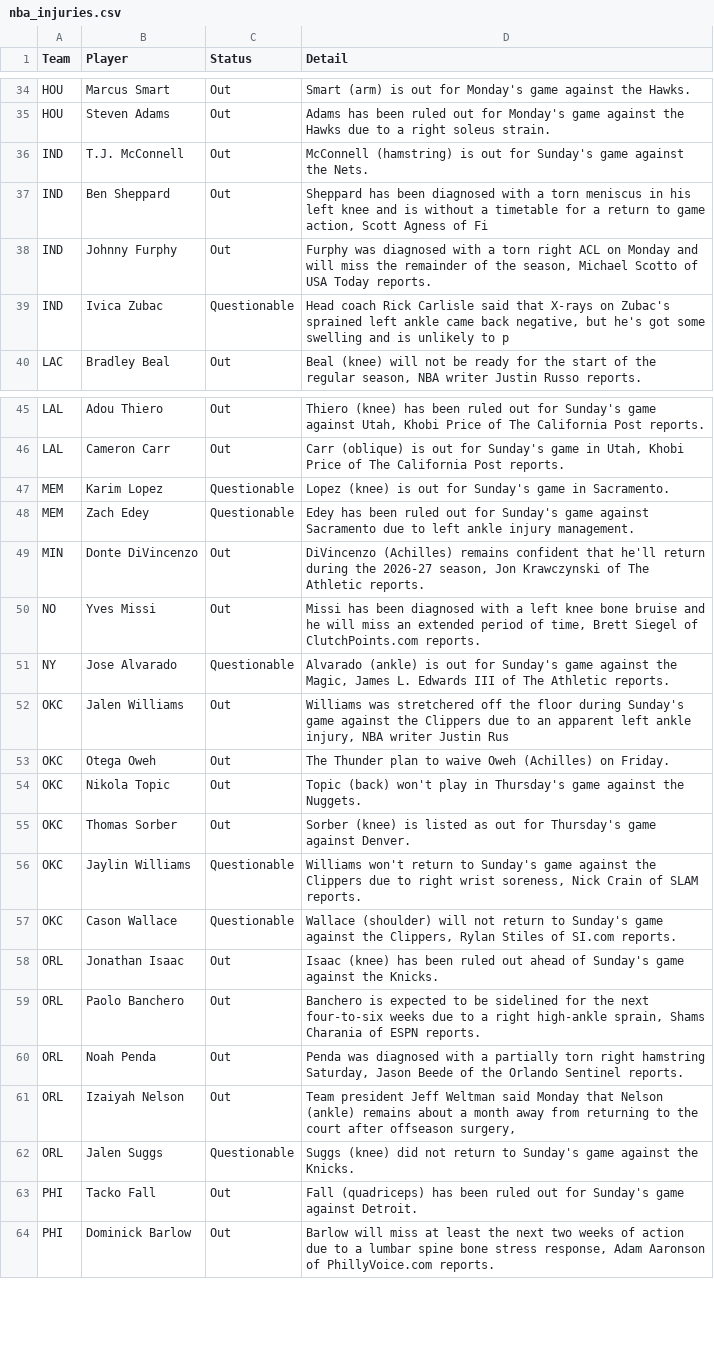
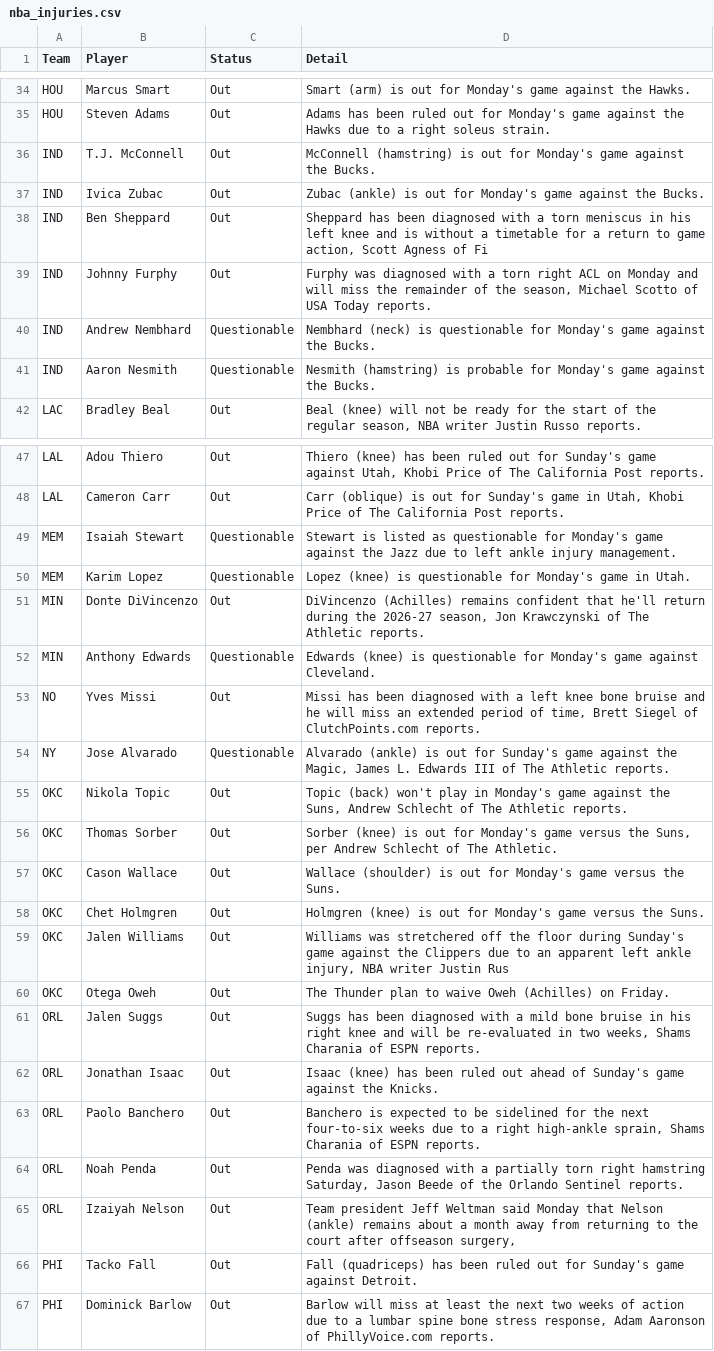
Before and after one commit to ECC370/stats, a CSV file: data/nba_injuries.csv, drawn as a sheet; only a part is shown, gaps mark what is left out; the diff covers the shown part only.

```diff
--- a/data/nba_injuries.csv
+++ b/data/nba_injuries.csv
@@ -35,6 +35,8 @@ HOU,Marcus Smart,Out,Smart (arm) is out for Monday's game against the Hawks.
 HOU,Steven Adams,Out,Adams has been ruled out for Monday's game against the Hawks due to a right soleus strain.
-IND,T.J. McConnell,Out,McConnell (hamstring) is out for Sunday's game against the Nets.
+IND,T.J. McConnell,Out,McConnell (hamstring) is out for Monday's game against the Bucks.
+IND,Ivica Zubac,Out,Zubac (ankle) is out for Monday's game against the Bucks.
 IND,Ben Sheppard,Out,"Sheppard has been diagnosed with a torn meniscus in his left knee and is without a timetable for a return to game action, Scott Agness of Fi"
 IND,Johnny Furphy,Out,"Furphy was diagnosed with a torn right ACL on Monday and will miss the remainder of the season, Michael Scotto of USA Today reports."
-IND,Ivica Zubac,Questionable,"Head coach Rick Carlisle said that X-rays on Zubac's sprained left ankle came back negative, but he's got some swelling and is unlikely to p"
+IND,Andrew Nembhard,Questionable,Nembhard (neck) is questionable for Monday's game against the Bucks.
+IND,Aaron Nesmith,Questionable,Nesmith (hamstring) is probable for Monday's game against the Bucks.
 LAC,Bradley Beal,Out,"Beal (knee) will not be ready for the start of the regular season, NBA writer Justin Russo reports."
@@ -46,13 +48,15 @@ LAL,Adou Thiero,Out,"Thiero (knee) has been ruled out for Sunday's game against
 LAL,Cameron Carr,Out,"Carr (oblique) is out for Sunday's game in Utah, Khobi Price of The California Post reports."
-MEM,Karim Lopez,Questionable,Lopez (knee) is out for Sunday's game in Sacramento.
-MEM,Zach Edey,Questionable,Edey has been ruled out for Sunday's game against Sacramento due to left ankle injury management.
+MEM,Isaiah Stewart,Questionable,Stewart is listed as questionable for Monday's game against the Jazz due to left ankle injury management.
+MEM,Karim Lopez,Questionable,Lopez (knee) is questionable for Monday's game in Utah.
 MIN,Donte DiVincenzo,Out,"DiVincenzo (Achilles) remains confident that he'll return during the 2026-27 season, Jon Krawczynski of The Athletic reports."
+MIN,Anthony Edwards,Questionable,Edwards (knee) is questionable for Monday's game against Cleveland.
 NO,Yves Missi,Out,"Missi has been diagnosed with a left knee bone bruise and he will miss an extended period of time, Brett Siegel of ClutchPoints.com reports."
 NY,Jose Alvarado,Questionable,"Alvarado (ankle) is out for Sunday's game against the Magic, James L. Edwards III of The Athletic reports."
+OKC,Nikola Topic,Out,"Topic (back) won't play in Monday's game against the Suns, Andrew Schlecht of The Athletic reports."
+OKC,Thomas Sorber,Out,"Sorber (knee) is out for Monday's game versus the Suns, per Andrew Schlecht of The Athletic."
+OKC,Cason Wallace,Out,Wallace (shoulder) is out for Monday's game versus the Suns.
+OKC,Chet Holmgren,Out,Holmgren (knee) is out for Monday's game versus the Suns.
 OKC,Jalen Williams,Out,"Williams was stretchered off the floor during Sunday's game against the Clippers due to an apparent left ankle injury, NBA writer Justin Rus"
 OKC,Otega Oweh,Out,The Thunder plan to waive Oweh (Achilles) on Friday.
-OKC,Nikola Topic,Out,Topic (back) won't play in Thursday's game against the Nuggets.
-OKC,Thomas Sorber,Out,Sorber (knee) is listed as out for Thursday's game against Denver.
-OKC,Jaylin Williams,Questionable,"Williams won't return to Sunday's game against the Clippers due to right wrist soreness, Nick Crain of SLAM reports."
-OKC,Cason Wallace,Questionable,"Wallace (shoulder) will not return to Sunday's game against the Clippers, Rylan Stiles of SI.com  reports."
+ORL,Jalen Suggs,Out,"Suggs has been diagnosed with a mild bone bruise in his right knee and will be re-evaluated in two weeks, Shams Charania of ESPN reports."
 ORL,Jonathan Isaac,Out,Isaac (knee) has been ruled out ahead of Sunday's game against the Knicks.
@@ -61,3 +65,2 @@ ORL,Noah Penda,Out,"Penda was diagnosed with a partially torn right hamstring Sa
 ORL,Izaiyah Nelson,Out,"Team president Jeff Weltman said Monday that Nelson (ankle) remains about a month away from returning to the court after offseason surgery, "
-ORL,Jalen Suggs,Questionable,Suggs (knee) did not return to Sunday's game against the Knicks.
 PHI,Tacko Fall,Out,Fall (quadriceps) has been ruled out for Sunday's game against Detroit.
```
Also changed, not shown: 3 added rows, 2 removed rows and 2 edited cells elsewhere in this file, data/nba_games.csv, data/nba_slate.csv, 5 other files.
